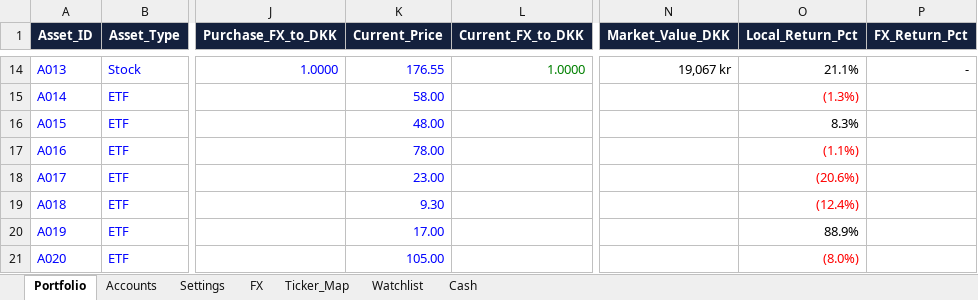
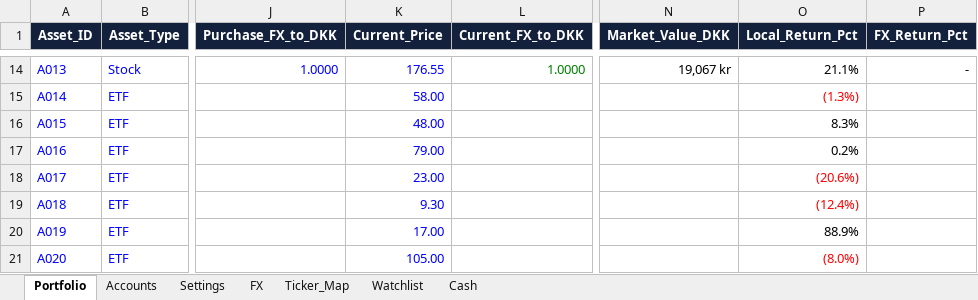
Before and after one commit to tonnirasmussen70/Investment-OS, an Excel workbook: data/AI_portfolio.xlsx, sheet Portfolio, drawn as a sheet; only a part is shown, gaps mark what is left out; values as stored, in another font and other column widths than the file's, no borders; conditional formats and table styles not drawn; the diff names each change by its address in the sheet, - before the commit and + after, or states it on an @@ line.

Commit message:
Add files via upload

```diff
--- a/data/AI_portfolio.xlsx (sheet Portfolio)
+++ b/data/AI_portfolio.xlsx (sheet Portfolio)
-K17 (Current_Price): 78.00
+K17 (Current_Price): 79.00
-O17 (Local_Return_Pct): (1.1%)
+O17 (Local_Return_Pct): 0.2%
-O17 text colour: #FF0000
+O17 text colour: black
```
